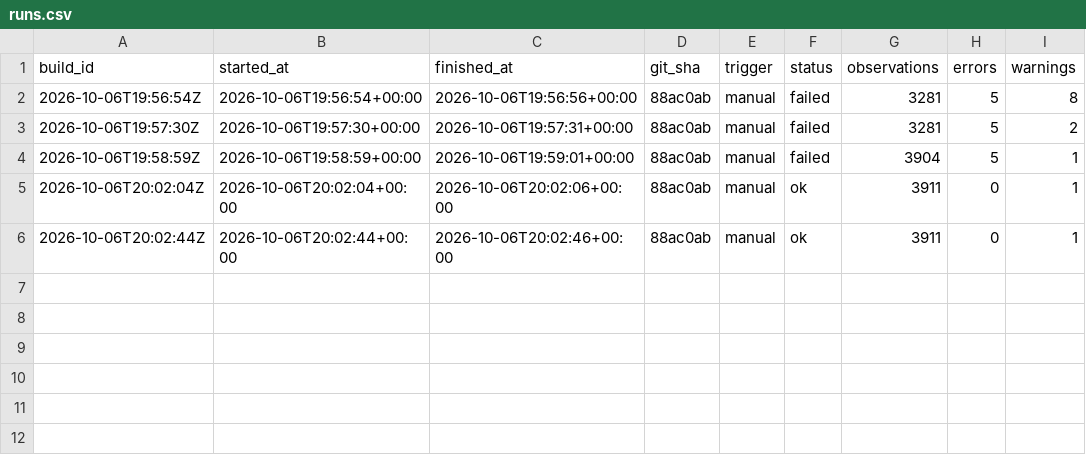
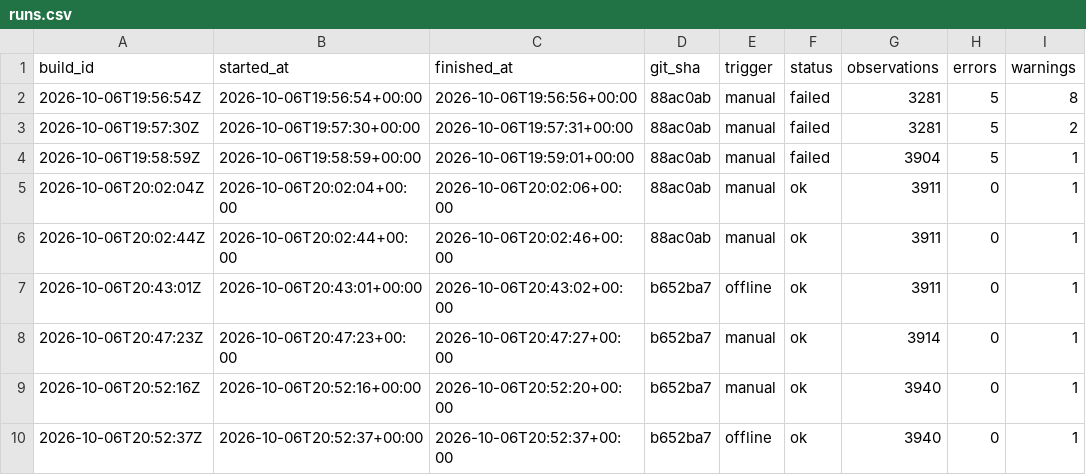
Before and after one commit to xternal/public-ledger, a CSV file: data/build/history/runs.csv, drawn as a sheet.

```diff
--- a/data/build/history/runs.csv
+++ b/data/build/history/runs.csv
@@ -6 +6,5 @@ build_id,started_at,finished_at,git_sha,trigger,status,observations,errors,warni
 2026-10-06T20:02:44Z,2026-10-06T20:02:44+00:00,2026-10-06T20:02:46+00:00,88ac0ab,manual,ok,3911,0,1
+2026-10-06T20:43:01Z,2026-10-06T20:43:01+00:00,2026-10-06T20:43:02+00:00,b652ba7,offline,ok,3911,0,1
+2026-10-06T20:47:23Z,2026-10-06T20:47:23+00:00,2026-10-06T20:47:27+00:00,b652ba7,manual,ok,3914,0,1
+2026-10-06T20:52:16Z,2026-10-06T20:52:16+00:00,2026-10-06T20:52:20+00:00,b652ba7,manual,ok,3940,0,1
+2026-10-06T20:52:37Z,2026-10-06T20:52:37+00:00,2026-10-06T20:52:37+00:00,b652ba7,offline,ok,3940,0,1
```
Also changed, not shown: data/build/observations/govuk_tax_rates/rates-and-thresholds-for-employers-2025-to-2026@2026-09-30.csv, data/build/observations/govuk_tax_rates/rates-and-thresholds-for-employers-2026-to-2027@2026-09-30.csv, 16 other files.
